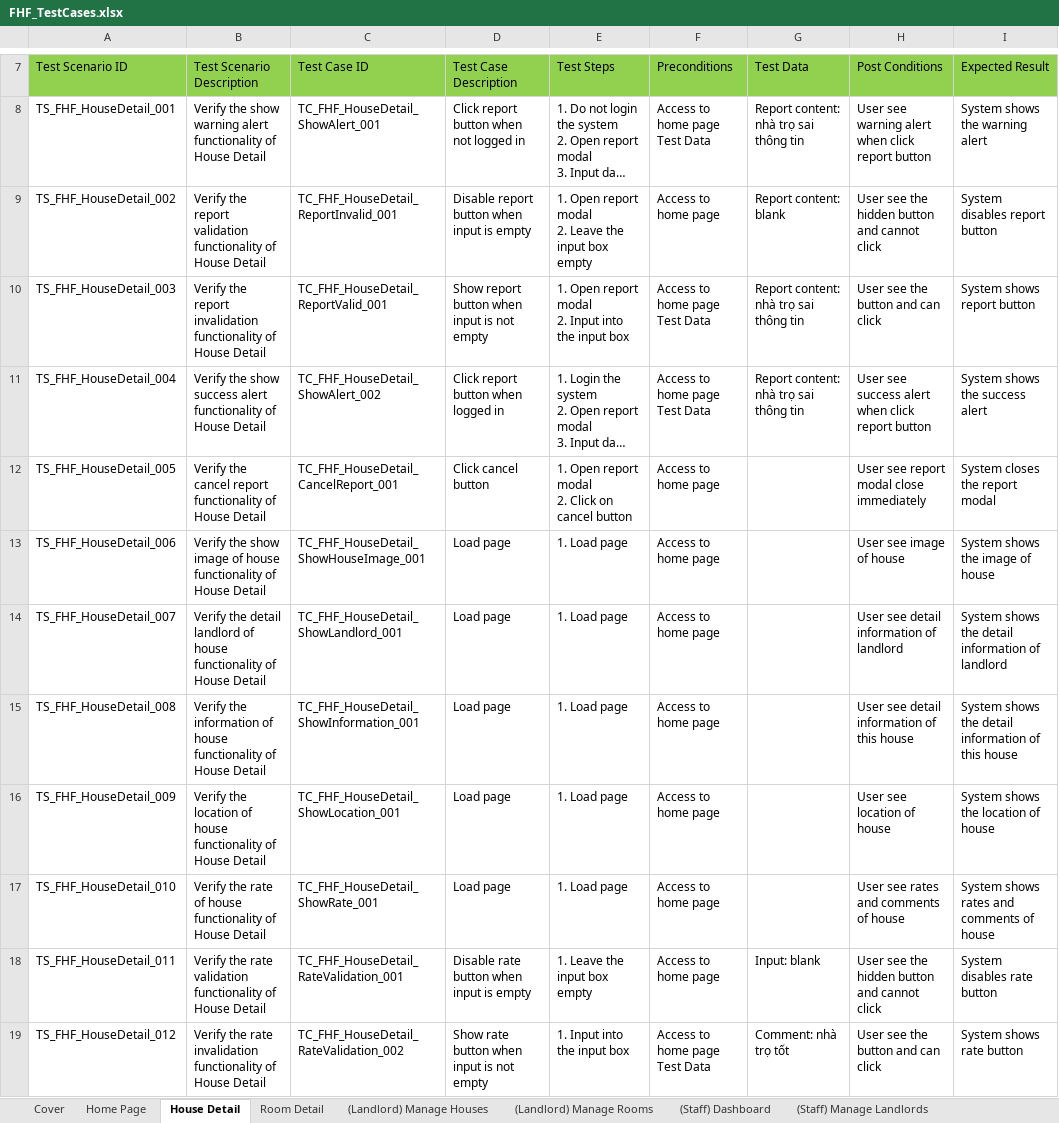
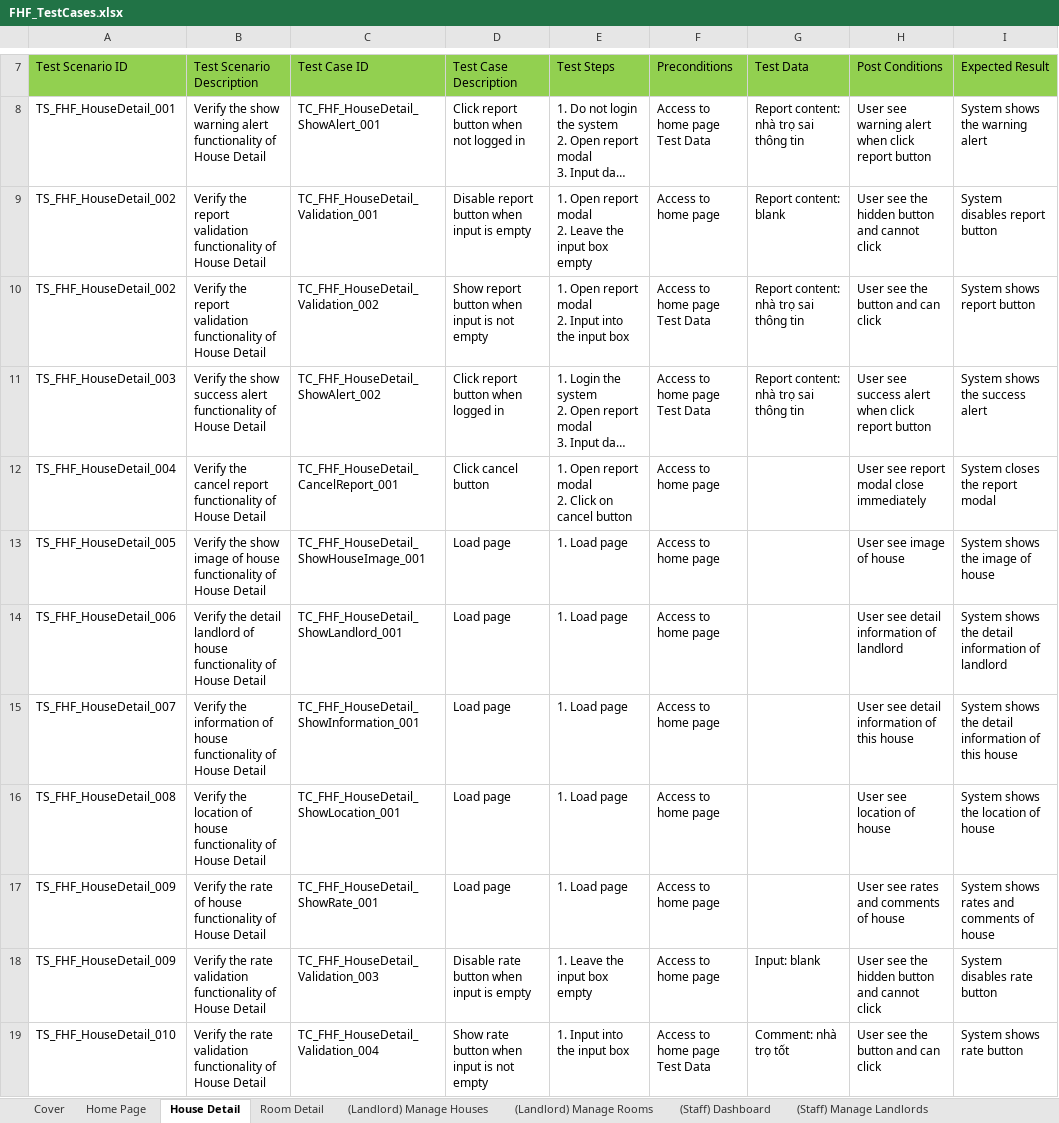
Before and after one commit to nguyenthegiang/fu-house-finder, an Excel workbook: Documentation/FHF_TestCases.xlsx, sheet House Detail, drawn as a sheet; only a part is shown, gaps mark what is left out; long unchanged cells end in …; values as stored, in another font and other column widths than the file's, no borders; the diff covers the shown part only; the diff names each change by its address in the sheet, - before the commit and + after, or states it on an @@ line.

Commit message:
Update test case

```diff
--- a/Documentation/FHF_TestCases.xlsx (sheet House Detail)
+++ b/Documentation/FHF_TestCases.xlsx (sheet House Detail)
-C9 (Test Case ID): TC_FHF_HouseDetail_ReportInvalid_001
+C9 (Test Case ID): TC_FHF_HouseDetail_Validation_001
-A10 (Test Scenario ID): TS_FHF_HouseDetail_003
+A10 (Test Scenario ID): TS_FHF_HouseDetail_002
-B10 (Test Scenario Description): …the report invalidation functionality of…
+B10 (Test Scenario Description): …the report validation functionality of…
-C10 (Test Case ID): TC_FHF_HouseDetail_ReportValid_001
+C10 (Test Case ID): TC_FHF_HouseDetail_Validation_002
-A11 (Test Scenario ID): TS_FHF_HouseDetail_004
+A11 (Test Scenario ID): TS_FHF_HouseDetail_003
-A12 (Test Scenario ID): TS_FHF_HouseDetail_005
+A12 (Test Scenario ID): TS_FHF_HouseDetail_004
-A13 (Test Scenario ID): TS_FHF_HouseDetail_006
+A13 (Test Scenario ID): TS_FHF_HouseDetail_005
-A14 (Test Scenario ID): TS_FHF_HouseDetail_007
+A14 (Test Scenario ID): TS_FHF_HouseDetail_006
-A15 (Test Scenario ID): TS_FHF_HouseDetail_008
+A15 (Test Scenario ID): TS_FHF_HouseDetail_007
-A16 (Test Scenario ID): TS_FHF_HouseDetail_009
+A16 (Test Scenario ID): TS_FHF_HouseDetail_008
-A17 (Test Scenario ID): TS_FHF_HouseDetail_010
+A17 (Test Scenario ID): TS_FHF_HouseDetail_009
-A18 (Test Scenario ID): TS_FHF_HouseDetail_011
+A18 (Test Scenario ID): TS_FHF_HouseDetail_009
-C18 (Test Case ID): TC_FHF_HouseDetail_RateValidation_001
+C18 (Test Case ID): TC_FHF_HouseDetail_Validation_003
-A19 (Test Scenario ID): TS_FHF_HouseDetail_012
+A19 (Test Scenario ID): TS_FHF_HouseDetail_010
-B19 (Test Scenario Description): …the rate invalidation functionality of…
+B19 (Test Scenario Description): …the rate validation functionality of…
-C19 (Test Case ID): TC_FHF_HouseDetail_RateValidation_002
+C19 (Test Case ID): TC_FHF_HouseDetail_Validation_004
```
Also changed, not shown: 11 edited cells elsewhere in this sheet, sheet (Staff) Manage Landlords, sheet (Staff) List Houses.
